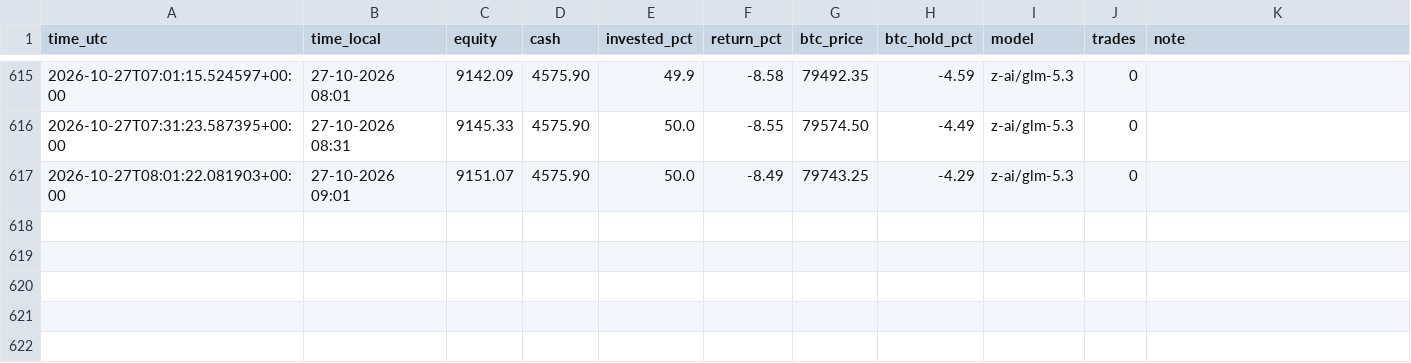
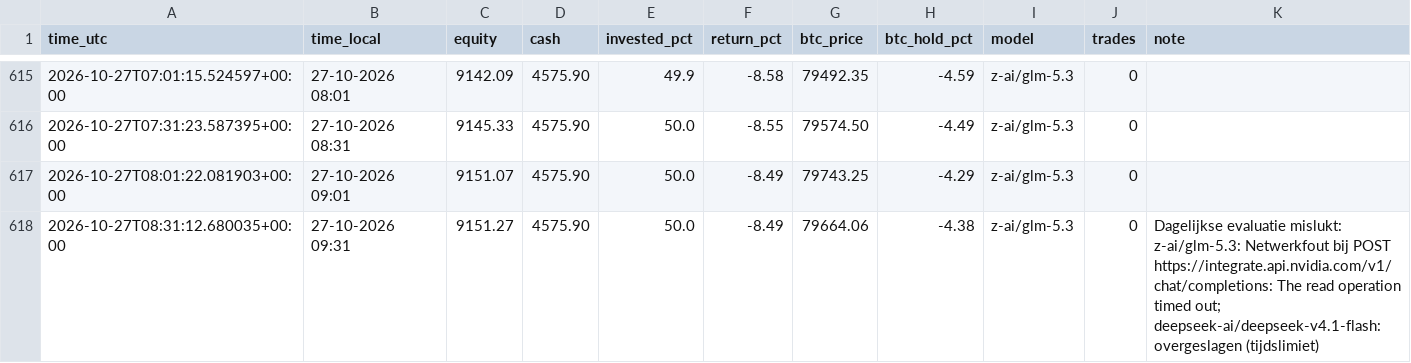
Before and after one commit to robinstar06-cpu/ai-trader, a CSV file: data/equity.csv, drawn as a sheet; only a part is shown, gaps mark what is left out.

```diff
--- a/data/equity.csv
+++ b/data/equity.csv
@@ -617 +617,2 @@ time_utc,time_local,equity,cash,invested_pct,return_pct,btc_price,btc_hold_pct,m
 2026-10-27T08:01:22.081903+00:00,27-10-2026 09:01,9151.07,4575.90,50.0,-8.49,79743.25,-4.29,z-ai/glm-5.3,0,
+2026-10-27T08:31:12.680035+00:00,27-10-2026 09:31,9151.27,4575.90,50.0,-8.49,79664.06,-4.38,z-ai/glm-5.3,0,Dagelijkse evaluatie mislukt: z-ai/glm-5.3: Netwerkfout bij POST https://integrate.api.nvidia.com/v1/chat/completions: The read operation timed out; deepseek-ai/deepseek-v4.1-flash: overgeslagen (tijdslimiet)
```
Also changed, not shown: data/decisions.csv, 2 other files.
